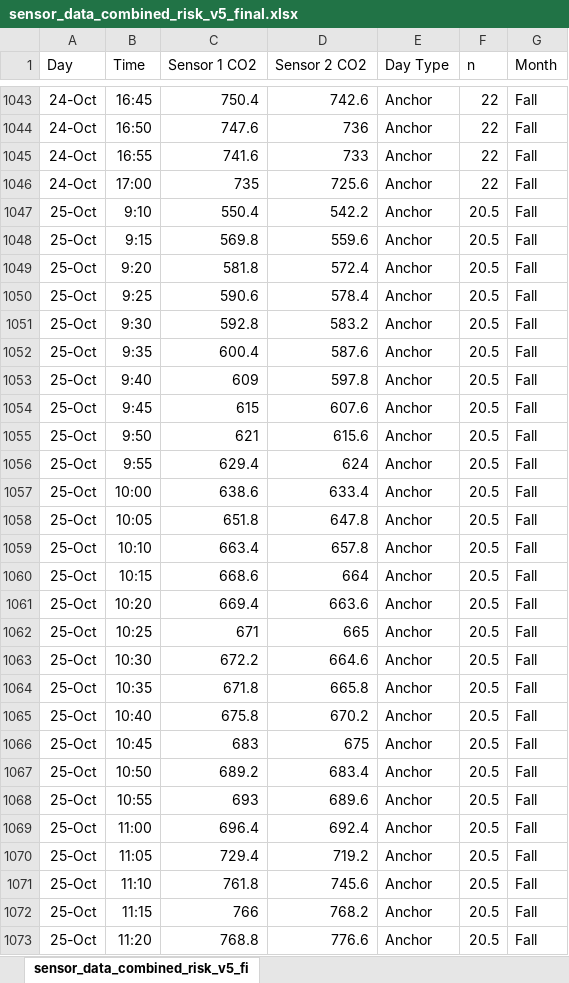
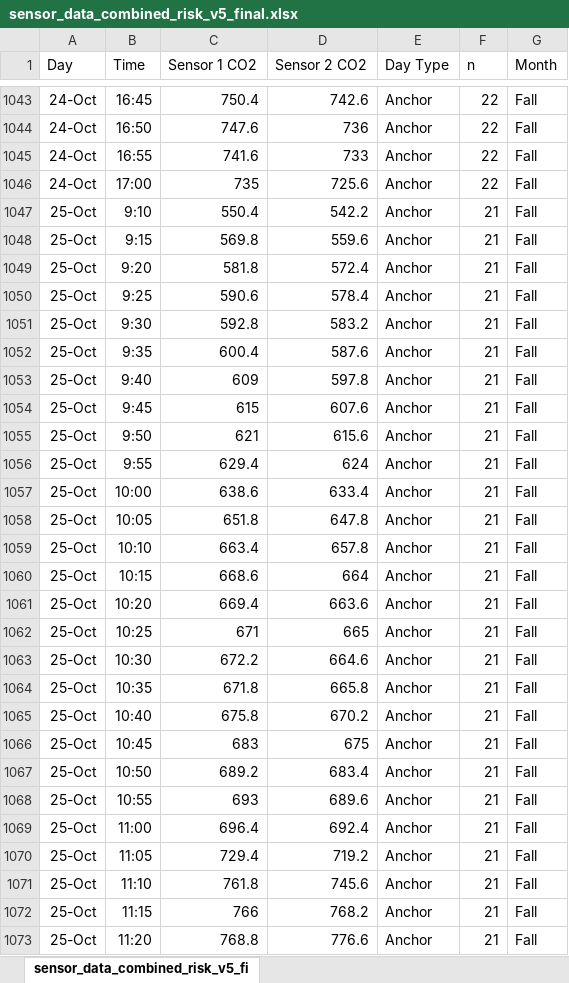
Before and after one commit to awilson12/sensorlab, an Excel workbook: sensor_data_combined_risk_v5_final.xlsx, sheet sensor_data_combined_risk_v5_fi, drawn as a sheet; only a part is shown, gaps mark what is left out; values as stored, in another font and other column widths than the file's, no borders; the diff covers the shown part only; the diff names each change by its address in the sheet, - before the commit and + after, or states it on an @@ line.

```diff
--- a/sensor_data_combined_risk_v5_final.xlsx (sheet sensor_data_combined_risk_v5_fi)
+++ b/sensor_data_combined_risk_v5_final.xlsx (sheet sensor_data_combined_risk_v5_fi)
-F1047:F1073 (n): 20.5
+F1047:F1073 (n): 21
```
Also changed, not shown: 77 edited cells elsewhere in this sheet, 2 other files.
